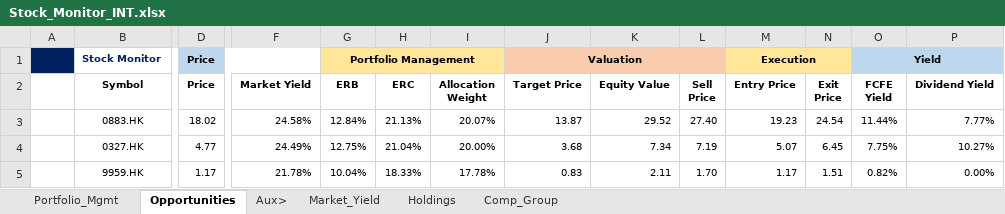
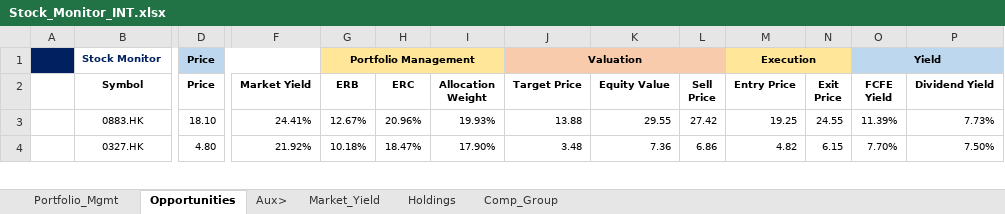
Before and after one commit to JerryChenz/Invest_Proc_1, an Excel workbook: financial_models/Stock_Monitor_INT.xlsx, sheet Opportunities, drawn as a sheet; only a part is shown, gaps mark what is left out; values as stored, in another font and other column widths than the file's, no borders; conditional formats not drawn; removed rows and columns are numbered as before the commit, all else as after; rows hold the shown columns only; the diff covers the shown part only; the diff names each change by its address in the sheet, - before the commit and + after, or states it on an @@ line.

Commit message:
Updated Models and Monitors

```diff
--- a/financial_models/Stock_Monitor_INT.xlsx (sheet Opportunities)
+++ b/financial_models/Stock_Monitor_INT.xlsx (sheet Opportunities)
-D3 (Price): 18.02
+D3 (Price): 18.10
-F3 (Market Yield): 24.58%
+F3 (Market Yield): 24.41%
-G3 (ERB): 12.84%
+G3 (ERB): 12.67%
-H3 (ERC): 21.13%
+H3 (ERC): 20.96%
-I3 (Allocation Weight): 20.07%
+I3 (Allocation Weight): 19.93%
-J3 (Target Price): 13.87
+J3 (Target Price): 13.88
-K3 (Equity Value): 29.52
+K3 (Equity Value): 29.55
-L3 (Sell Price): 27.40
+L3 (Sell Price): 27.42
-M3 (Entry Price): 19.23
+M3 (Entry Price): 19.25
-N3 (Exit Price): 24.54
+N3 (Exit Price): 24.55
-O3 (FCFE Yield): 11.44%
+O3 (FCFE Yield): 11.39%
-P3 (Dividend Yield): 7.77%
+P3 (Dividend Yield): 7.73%
-D4 (Price): 4.77
+D4 (Price): 4.80
-F4 (Market Yield): 24.49%
+F4 (Market Yield): 21.92%
-G4 (ERB): 12.75%
+G4 (ERB): 10.18%
-H4 (ERC): 21.04%
+H4 (ERC): 18.47%
-I4 (Allocation Weight): 20.00%
+I4 (Allocation Weight): 17.90%
-J4 (Target Price): 3.68
+J4 (Target Price): 3.48
-K4 (Equity Value): 7.34
+K4 (Equity Value): 7.36
-L4 (Sell Price): 7.19
+L4 (Sell Price): 6.86
-M4 (Entry Price): 5.07
+M4 (Entry Price): 4.82
-N4 (Exit Price): 6.45
+N4 (Exit Price): 6.15
-O4 (FCFE Yield): 7.75%
+O4 (FCFE Yield): 7.70%
-P4 (Dividend Yield): 10.27%
+P4 (Dividend Yield): 7.50%
-row 5:  | 9959.HK | 1.17 | 21.78% | 10.04% | 18.33% | 17.78% | 0.83 | 2.11 | 1.70 | 1.17 | 1.51 | 0.82% | 0.00%
```
Also changed, not shown: 4 added rows, 3 removed rows and 63 edited cells elsewhere in this sheet, sheet Holdings, sheet Market_Yield, sheet Portfolio_Mgmt, formulas that keep their value, financial_models/opportunities/0327.HK_Valuation.xlsx, financial_models/opportunities/0883.HK_Valuation.xlsx, 24 other files.
